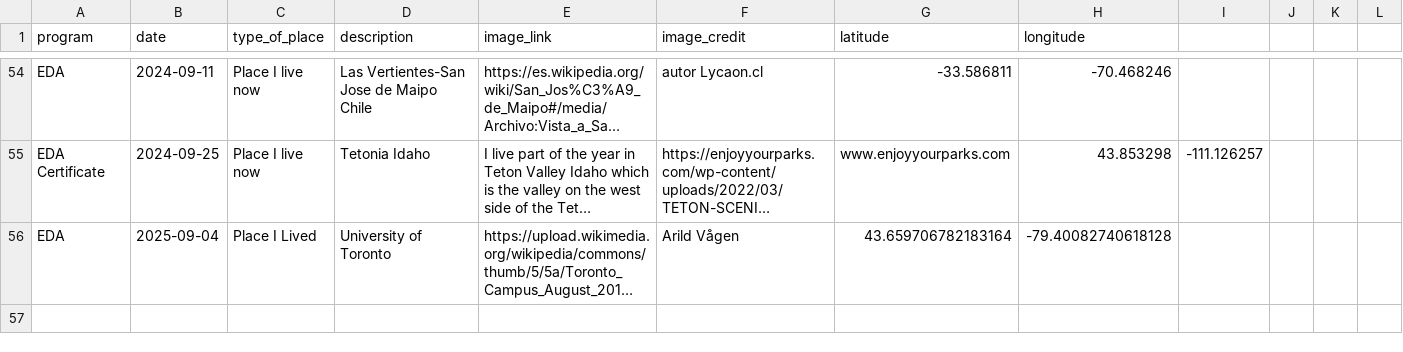
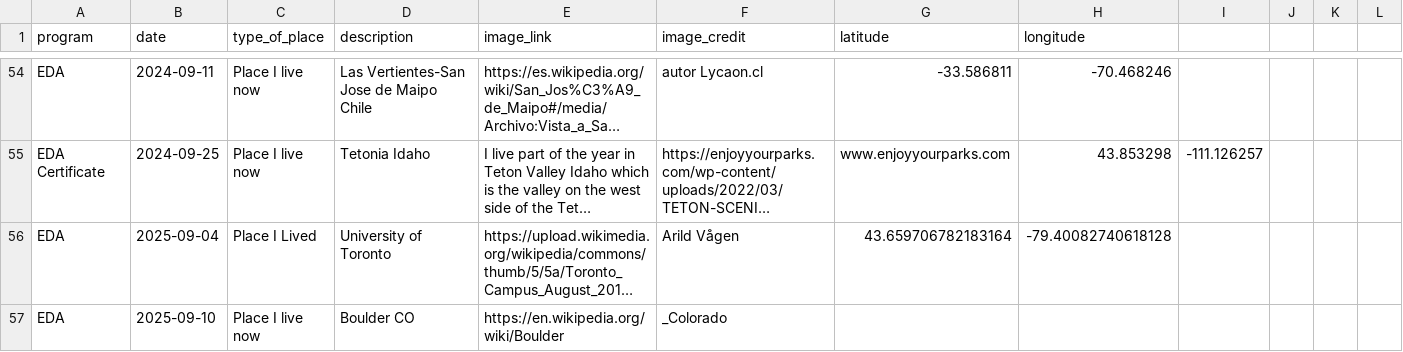
Before and after one commit to cu-esiil-edu/hometowns, a CSV file: hometowns.csv, drawn as a sheet; only a part is shown, gaps mark what is left out; long unchanged cells end in …; the diff names each change by its address in the sheet, - before the commit and + after, or states it on an @@ line.

Commit message:
Add Austin Plunkett hometown (Boulder CO) to CSV

```diff
--- a/hometowns.csv
+++ b/hometowns.csv
+row 57: EDA | 2025-09-10 | Place I live now | Boulder CO | https://en.wikipedia.org/wiki/Boulder | _Colorado
```
